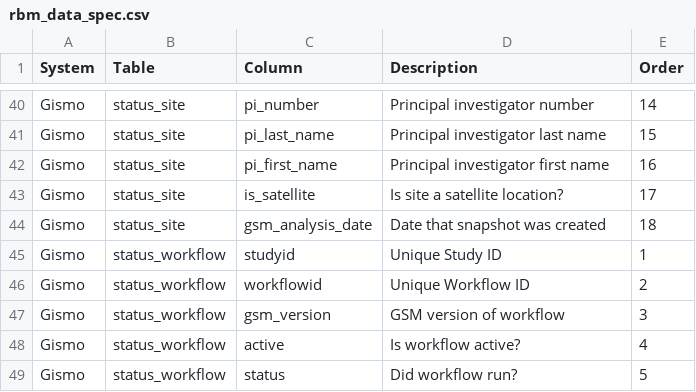
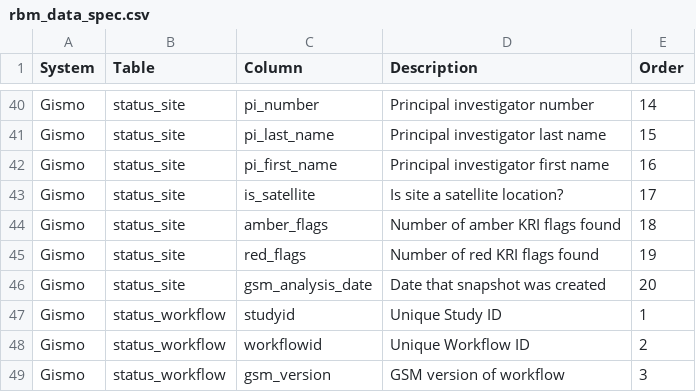
Before and after one commit to Gilead-BioStats/gsm, a CSV file: data-raw/rbm_data_spec.csv, drawn as a sheet; only a part is shown, gaps mark what is left out; the shorter side is filled out with more unchanged rows.

```diff
--- a/data-raw/rbm_data_spec.csv
+++ b/data-raw/rbm_data_spec.csv
@@ -43,3 +43,5 @@
 "Gismo","status_site","is_satellite","Is site a satellite location?",17
-"Gismo","status_site","gsm_analysis_date","Date that snapshot was created",18
+"Gismo","status_site","amber_flags","Number of amber KRI flags found",18
+"Gismo","status_site","red_flags","Number of red KRI flags found",19
+"Gismo","status_site","gsm_analysis_date","Date that snapshot was created",20
 "Gismo","status_workflow","studyid","Unique Study ID",1
```
Also changed, not shown: 5 other files.
